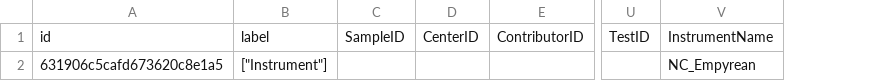
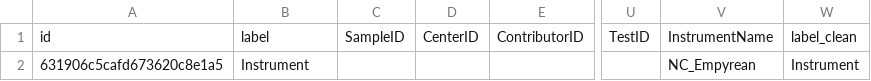
Before and after one commit to PanCakeMan/GraphData, a CSV file: Instrument.csv, drawn as a sheet; only a part is shown, gaps mark what is left out; the diff names each change by its address in the sheet, - before the commit and + after, or states it on an @@ line.

```diff
--- a/Instrument.csv
+++ b/Instrument.csv
+column W, rows 1-2: label_clean | Instrument
-B2: ["Instrument"]
+B2: Instrument
```
Also changed, not shown: Center.csv, Modelcard.csv, 4 other files.
